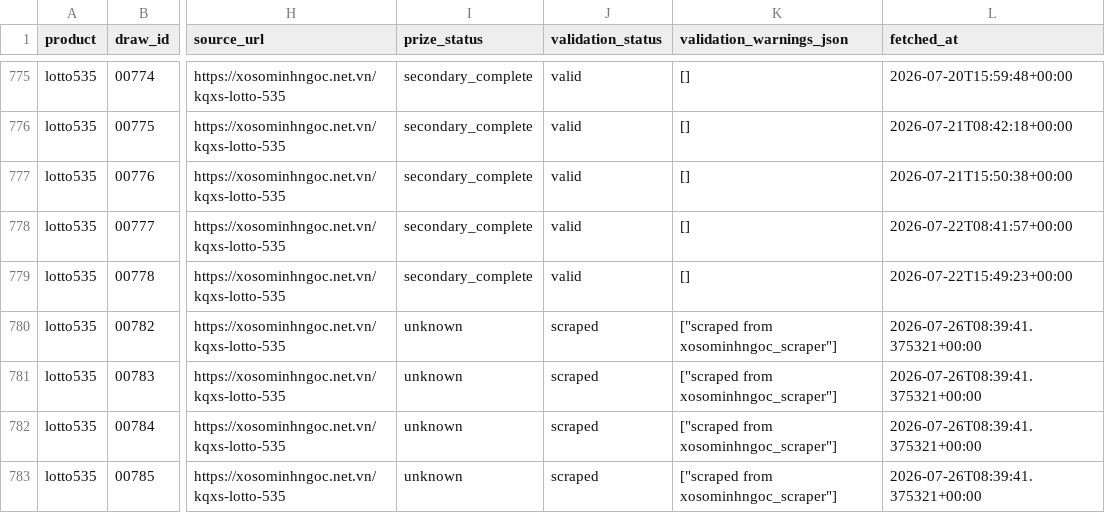
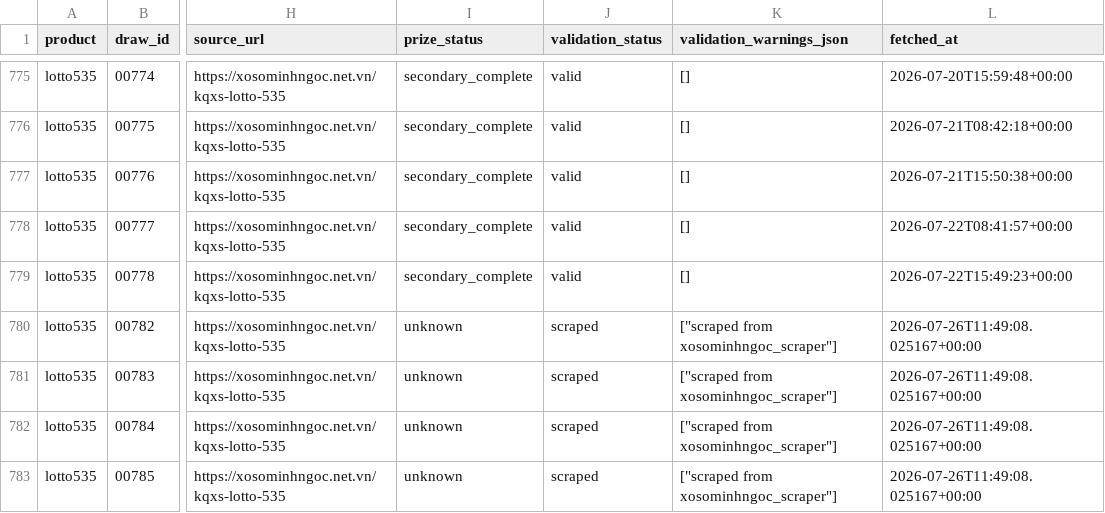
Before and after one commit to thuantn005/v5, a CSV file: data/all.csv, drawn as a sheet; only a part is shown, gaps mark what is left out; the diff names each change by its address in the sheet, - before the commit and + after, or states it on an @@ line.

```diff
--- a/data/all.csv
+++ b/data/all.csv
-L780:L783 (fetched_at): 2026-07-26T08:39:41.375321+00:00
+L780:L783 (fetched_at): 2026-07-26T11:49:08.025167+00:00
```
Also changed, not shown: 4 other files.
